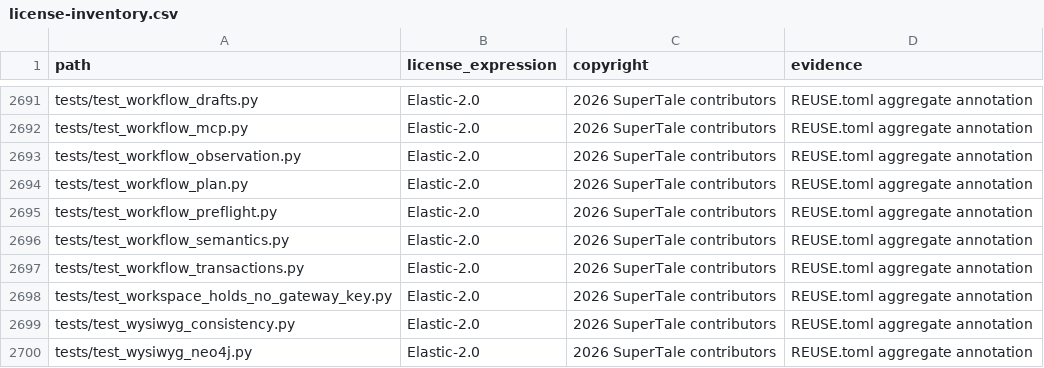
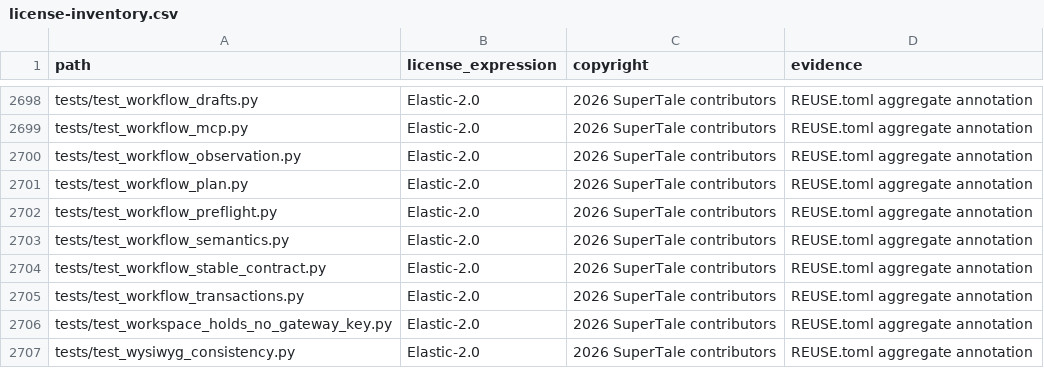
Before and after one commit to dramaclaw/dramaclaw, a CSV file: license-inventory.csv, drawn as a sheet; only a part is shown, gaps mark what is left out; the shorter side is filled out with more unchanged rows; the diff covers the shown part only.

Commit message:
refactor: establish workflow contract boundaries (#572)
* refactor: establish workflow contract boundaries

Signed-off-by: tao <tyoang@gmail.com>

* chore: register workflow contract files

Signed-off-by: tao <tyoang@gmail.com>

---------

Signed-off-by: tao <tyoang@gmail.com>

```diff
--- a/license-inventory.csv
+++ b/license-inventory.csv
@@ -2696,2 +2703,3 @@ tests/test_workflow_preflight.py,Elastic-2.0,2026 SuperTale contributors,REUSE.t
 tests/test_workflow_semantics.py,Elastic-2.0,2026 SuperTale contributors,REUSE.toml aggregate annotation
+tests/test_workflow_stable_contract.py,Elastic-2.0,2026 SuperTale contributors,REUSE.toml aggregate annotation
 tests/test_workflow_transactions.py,Elastic-2.0,2026 SuperTale contributors,REUSE.toml aggregate annotation
```
Also changed, not shown: 7 added rows elsewhere in this file, 17 other files.
